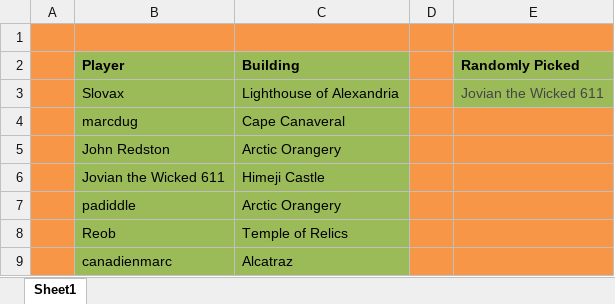
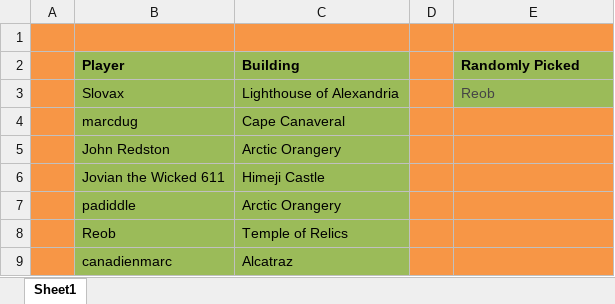
Before and after one commit to LazarusLottery/LazarusLottery.github.io, an Excel workbook: RandomPicker.xlsx, sheet Sheet1, drawn as a sheet; values as stored, in another font and other column widths than the file's, no borders; the diff names each change by its address in the sheet, - before the commit and + after, or states it on an @@ line.

```diff
--- a/RandomPicker.xlsx (sheet Sheet1)
+++ b/RandomPicker.xlsx (sheet Sheet1)
-E3 (Randomly Picked): Jovian the Wicked 611
+E3 (Randomly Picked): Reob
```
Also changed, not shown: 2 other files.
